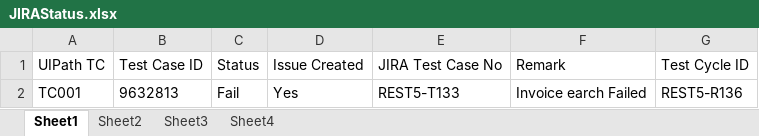
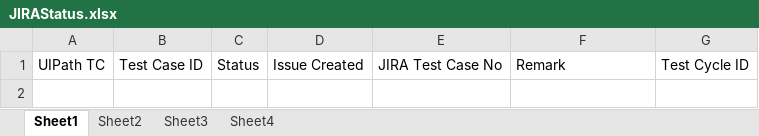
Before and after one commit to Shirish27356/TestAutomation, an Excel workbook: JIRAStatus.xlsx, sheet Sheet1, drawn as a sheet; values as stored, in another font and other column widths than the file's, no borders; the diff names each change by its address in the sheet, - before the commit and + after, or states it on an @@ line.

```diff
--- a/JIRAStatus.xlsx (sheet Sheet1)
+++ b/JIRAStatus.xlsx (sheet Sheet1)
-row 2: TC001 | 9632813 | Fail | Yes | REST5-T133 | Invoice earch Failed | REST5-R136
```
Also changed, not shown: sheet Sheet3, 11 other files.
